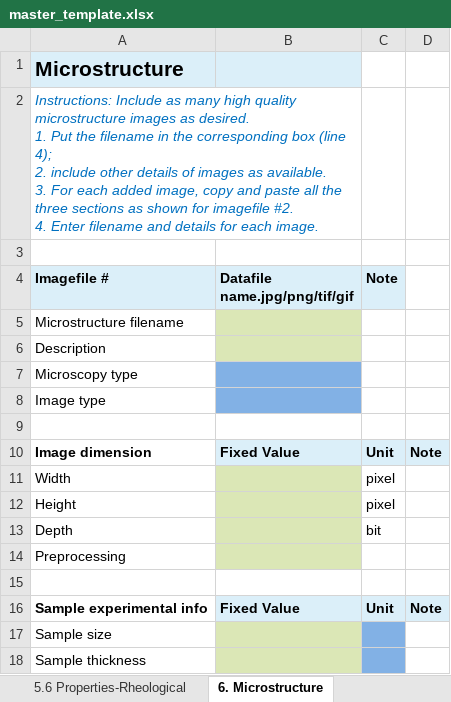
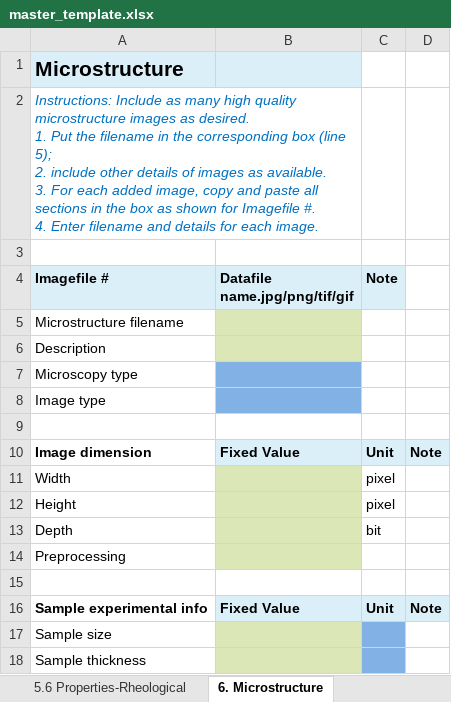
Before and after one commit to Duke-MatSci/nanomine-schema, an Excel workbook: xls-input-forms/master_template.xlsx, sheet 6. Microstructure, drawn as a sheet; values as stored, in another font and other column widths than the file's, no borders; ↵ is a line break in a cell; the diff names each change by its address in the sheet, - before the commit and + after, or states it on an @@ line.

Commit message:
updated microstructure sheet

```diff
--- a/xls-input-forms/master_template.xlsx (sheet 6. Microstructure)
+++ b/xls-input-forms/master_template.xlsx (sheet 6. Microstructure)
-A2 (Imagefile #): …box (line 4); ↵ 2. include other details of images as available. ↵ 3. For each added image, copy and paste all the three sections as shown for imagefile #2. ↵ 4. Enter…
+A2 (Imagefile #): …box (line 5); ↵ 2. include other details of images as available. ↵ 3. For each added image, copy and paste all sections in the box as shown for Imagefile #. ↵ 4. Enter…
```
Also changed, not shown: xls-input-forms/master_template_visco_custom.xlsx.
